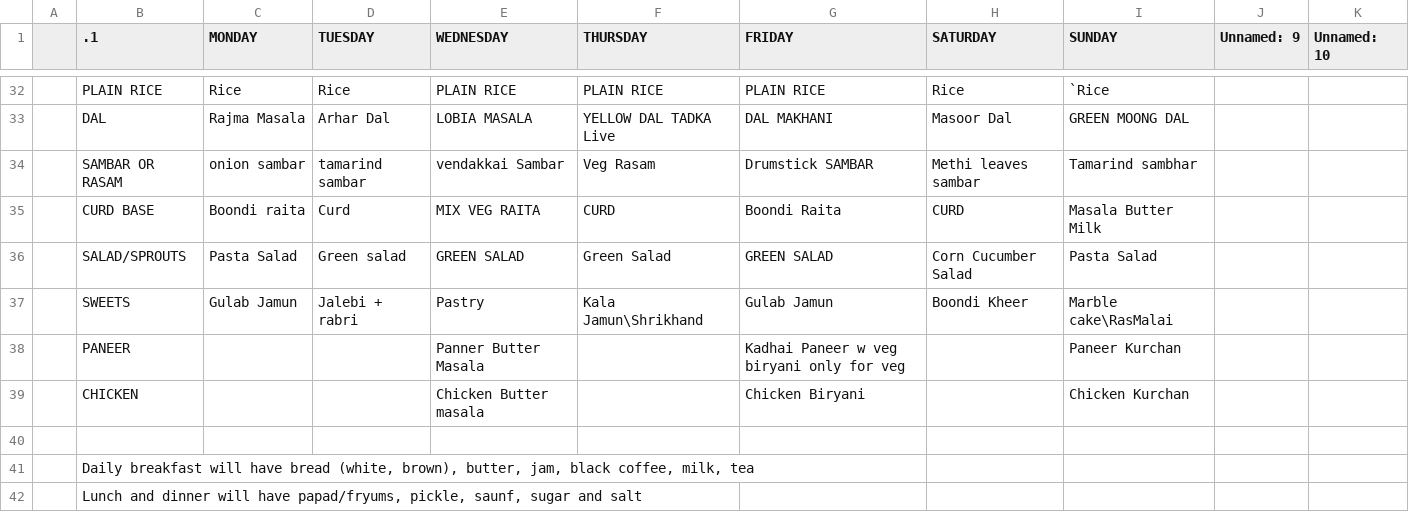
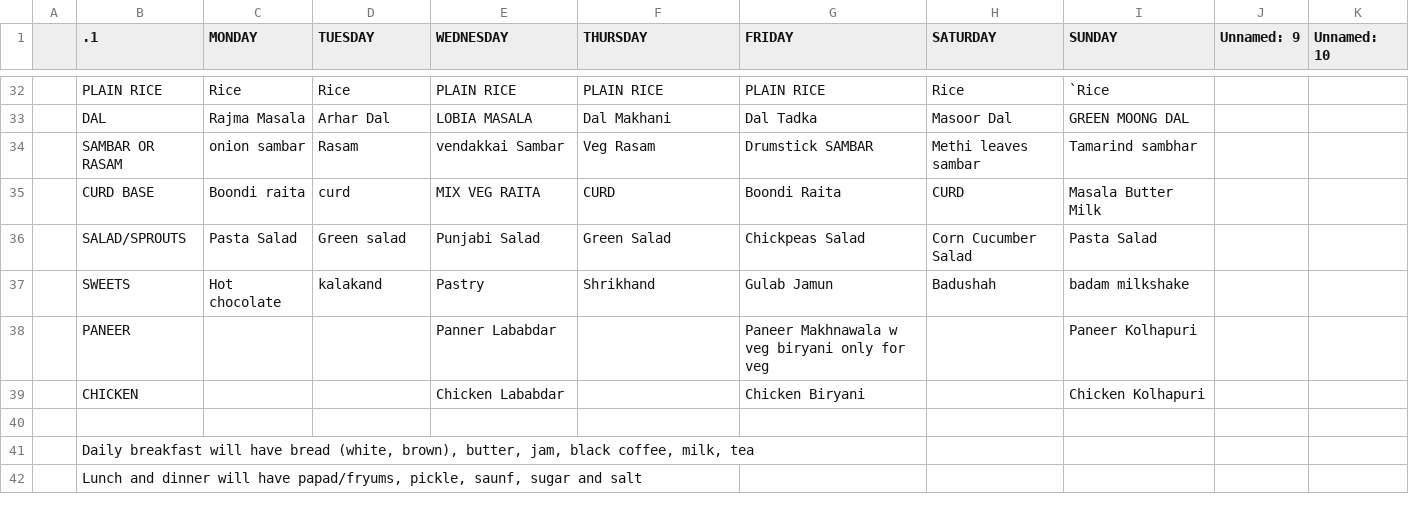
Before and after one commit to kphanipavan/IIITB_Menu, a CSV file: menu.csv, drawn as a sheet; only a part is shown, gaps mark what is left out; removed rows and columns are numbered as before the commit, all else as after; the diff covers the shown part only; the diff names each change by its address in the sheet, - before the commit and + after, or states it on an @@ line.

```diff
--- a/menu.csv
+++ b/menu.csv
-F33 (THURSDAY): YELLOW DAL TADKA Live
+F33 (THURSDAY): Dal Makhani
-G33 (FRIDAY): DAL MAKHANI
+G33 (FRIDAY): Dal Tadka
-D34 (TUESDAY): tamarind sambar
+D34 (TUESDAY): Rasam
-D35 (TUESDAY): Curd
+D35 (TUESDAY): curd
-E36 (WEDNESDAY): GREEN SALAD
+E36 (WEDNESDAY): Punjabi Salad
-G36 (FRIDAY): GREEN SALAD
+G36 (FRIDAY): Chickpeas Salad
-row 37:  | SWEETS | Gulab Jamun | Jalebi + rabri | Pastry | Kala Jamun\Shrikhand | Gulab Jamun | Boondi Kheer | Marble cake\RasMalai
+row 37:  | SWEETS | Hot chocolate | kalakand | Pastry | Shrikhand | Gulab Jamun | Badushah | badam milkshake
-E38 (WEDNESDAY): Panner Butter Masala
+E38 (WEDNESDAY): Panner Lababdar
-G38 (FRIDAY): Kadhai Paneer w veg biryani only for veg
+G38 (FRIDAY): Paneer Makhnawala w veg biryani only for veg
-I38 (SUNDAY): Paneer Kurchan
+I38 (SUNDAY): Paneer Kolhapuri
-E39 (WEDNESDAY): Chicken Butter masala
+E39 (WEDNESDAY): Chicken Lababdar
-I39 (SUNDAY): Chicken Kurchan
+I39 (SUNDAY): Chicken Kolhapuri
```
Also changed, not shown: 2 added rows, 2 removed rows and 57 edited cells elsewhere in this file, 2 other files.
